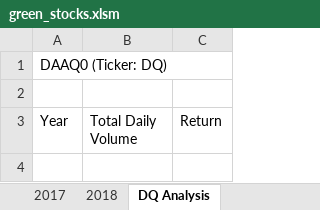
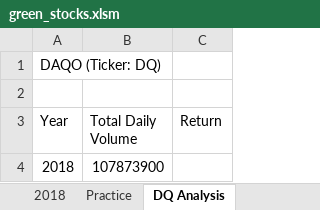
Before and after one commit to LLeyva-bot/Stock-Analysis, an Excel workbook: green_stocks.xlsm, sheet DQ Analysis, drawn as a sheet; values as stored, in another font and other column widths than the file's, no borders; the diff names each change by its address in the sheet, - before the commit and + after, or states it on an @@ line.

```diff
--- a/green_stocks.xlsm (sheet DQ Analysis)
+++ b/green_stocks.xlsm (sheet DQ Analysis)
+sheet tab: Practice
-A1 (Year): DAAQ0 (Ticker: DQ)
+A1 (Year): DAQO (Ticker: DQ)
+row 4: 2018 | 107873900
```
